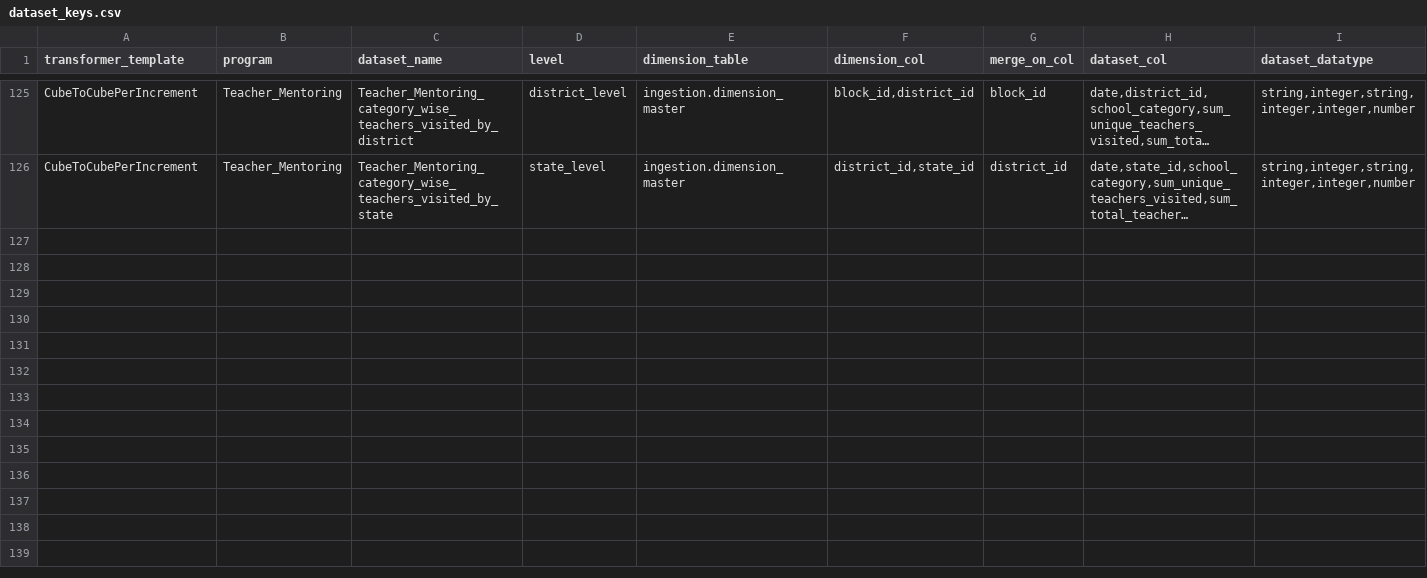
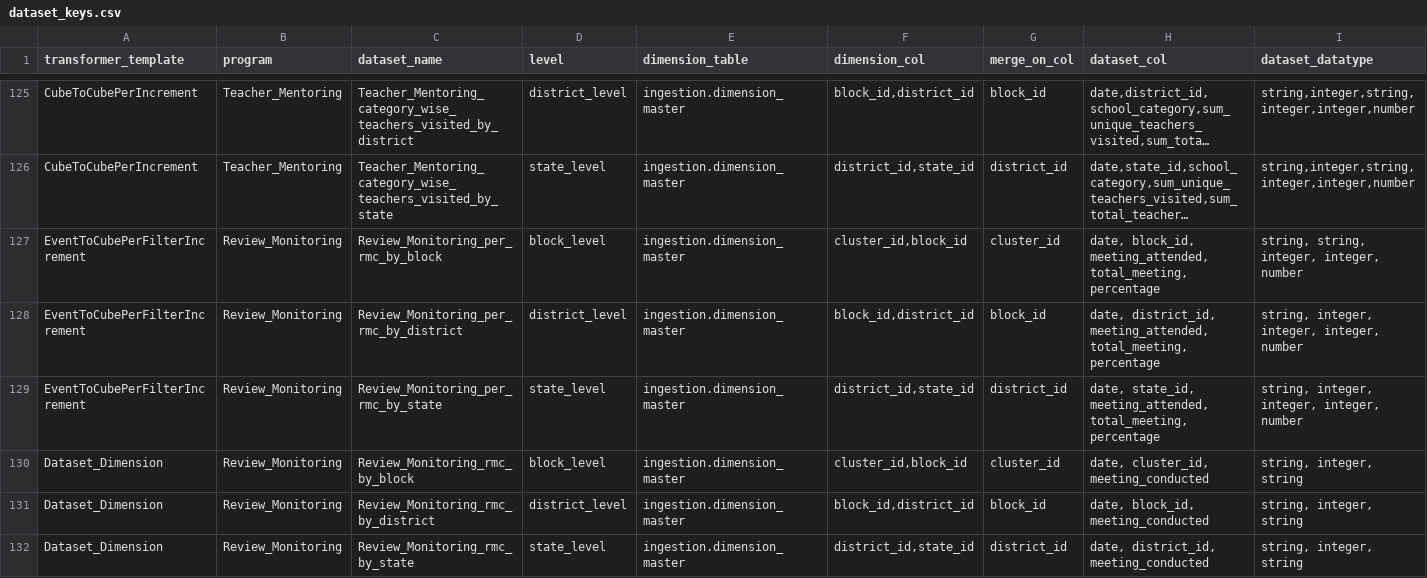
Before and after one commit to ayesha-siddiq123/generator-ms, a CSV file: spec_generator/key_files/dataset_keys.csv, drawn as a sheet; only a part is shown, gaps mark what is left out; long unchanged cells end in …; rows hold the shown columns only; the diff names each change by its address in the sheet, - before the commit and + after, or states it on an @@ line.

```diff
--- a/spec_generator/key_files/dataset_keys.csv
+++ b/spec_generator/key_files/dataset_keys.csv
+row 127: EventToCubePerFilterIncrement | Review_Monitoring | Review_Monitoring_per_rmc_by_block | block_level | ingestion.dimension_master | cluster_id,block_id | cluster_id | date, block_id, meeting_attended, total_meeting, percentage | string, string, integer, integer, number
+row 128: EventToCubePerFilterIncrement | Review_Monitoring | Review_Monitoring_per_rmc_by_district | district_level | ingestion.dimension_master | block_id,district_id | block_id | date, district_id, meeting_attended, total_meeting, percentage | string, integer, integer, integer, number
+row 129: EventToCubePerFilterIncrement | Review_Monitoring | Review_Monitoring_per_rmc_by_state | state_level | ingestion.dimension_master | district_id,state_id | district_id | date, state_id, meeting_attended, total_meeting, percentage | string, integer, integer, integer, number
+row 130: Dataset_Dimension | Review_Monitoring | Review_Monitoring_rmc_by_block | block_level | ingestion.dimension_master | cluster_id,block_id | cluster_id | date, cluster_id, meeting_conducted | string, integer, string
+row 131: Dataset_Dimension | Review_Monitoring | Review_Monitoring_rmc_by_district | district_level | ingestion.dimension_master | block_id,district_id | block_id | date, block_id, meeting_conducted | string, integer, string
+row 132: Dataset_Dimension | Review_Monitoring | Review_Monitoring_rmc_by_state | state_level | ingestion.dimension_master | district_id,state_id | district_id | date, district_id, meeting_conducted | string, integer, string
```
Also changed, not shown: spec_generator/key_files/event_keys.csv, 27 other files.
